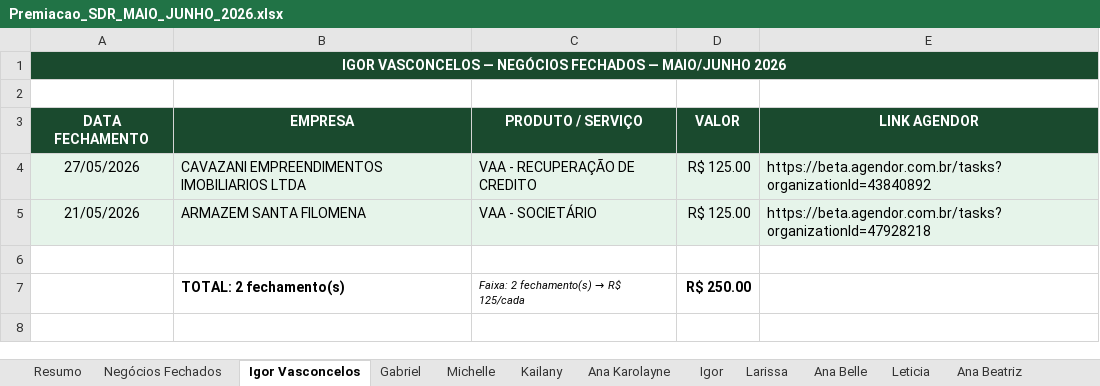
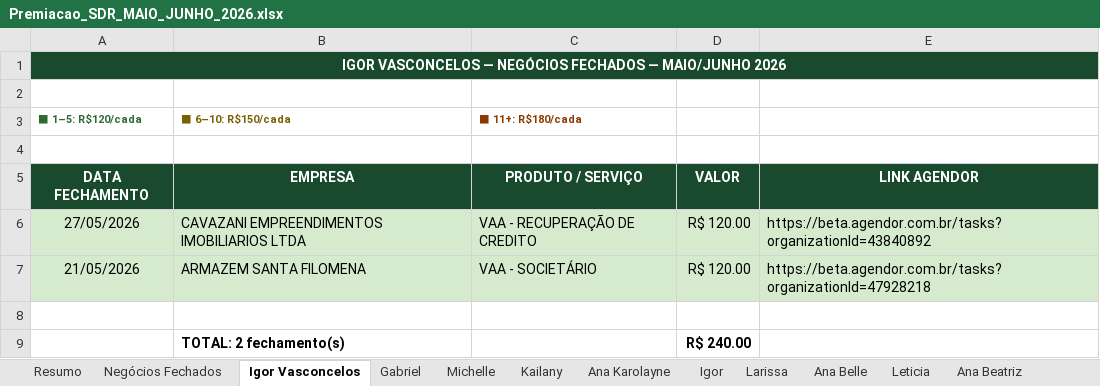
Before and after one commit to GabrielSantana23/Vigna-Advogados, an Excel workbook: relatorios/premiacao/Premiacao_SDR_MAIO_JUNHO_2026.xlsx, sheet Igor Vasconcelos, drawn as a sheet; values as stored, in another font and other column widths than the file's, no borders; addresses are those after the commit; the diff names each change by its address in the sheet, - before the commit and + after, or states it on an @@ line.

```diff
--- a/relatorios/premiacao/Premiacao_SDR_MAIO_JUNHO_2026.xlsx (sheet Igor Vasconcelos)
+++ b/relatorios/premiacao/Premiacao_SDR_MAIO_JUNHO_2026.xlsx (sheet Igor Vasconcelos)
+row 3: ⬛ 1–5: R$120/cada | ⬛ 6–10: R$150/cada | ⬛ 11+: R$180/cada
+row 4: (empty)
-A6:E7 fill: #E6F4EA
+A6:E7 fill: #D6EBCD
-D6:D7: R$ 125.00
+D6:D7: R$ 120.00
@@ C9: Faixa: 2 fechamento(s) → R$ 125/cada → (empty) @@
-D9: R$ 250.00
+D9: R$ 240.00
```
Also changed, not shown: sheet Negócios Fechados, sheet Resumo, 1 other file.
